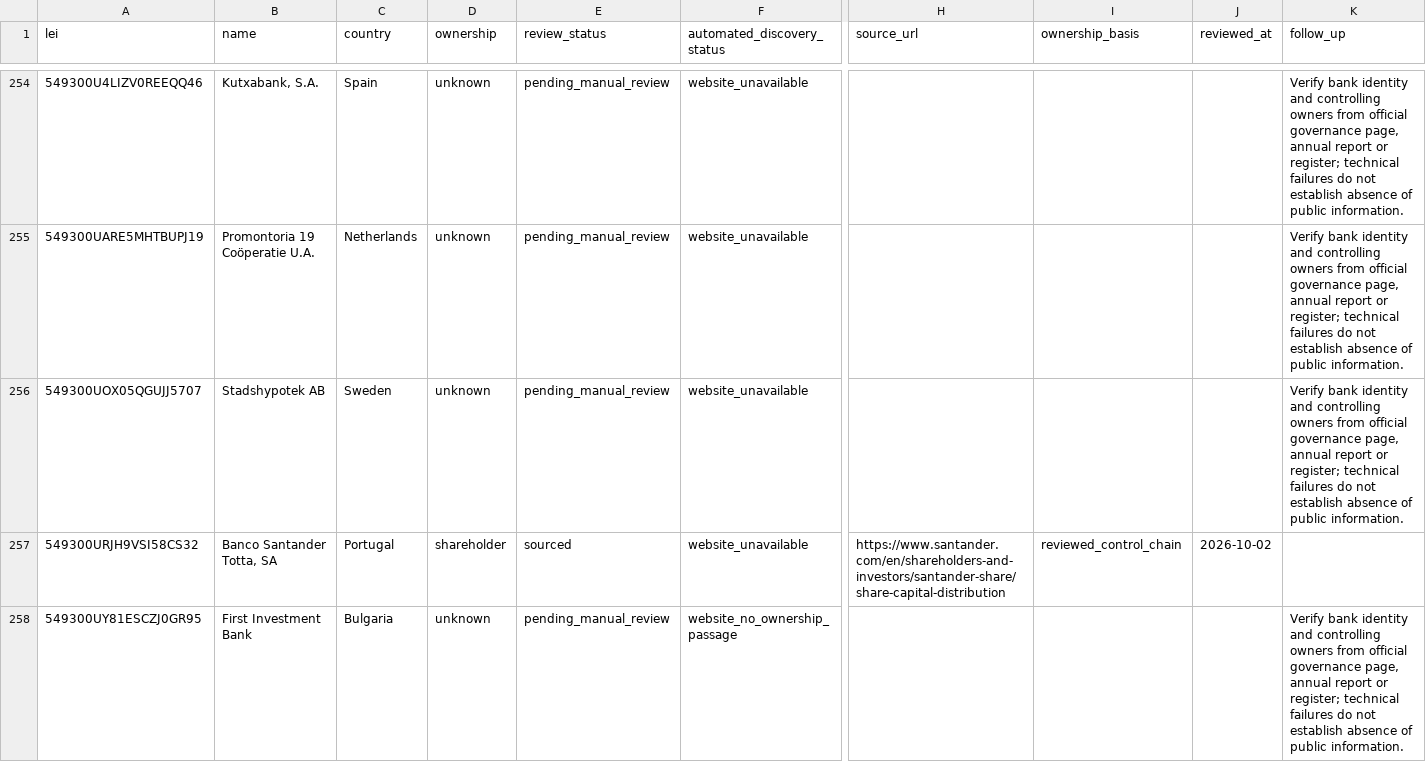
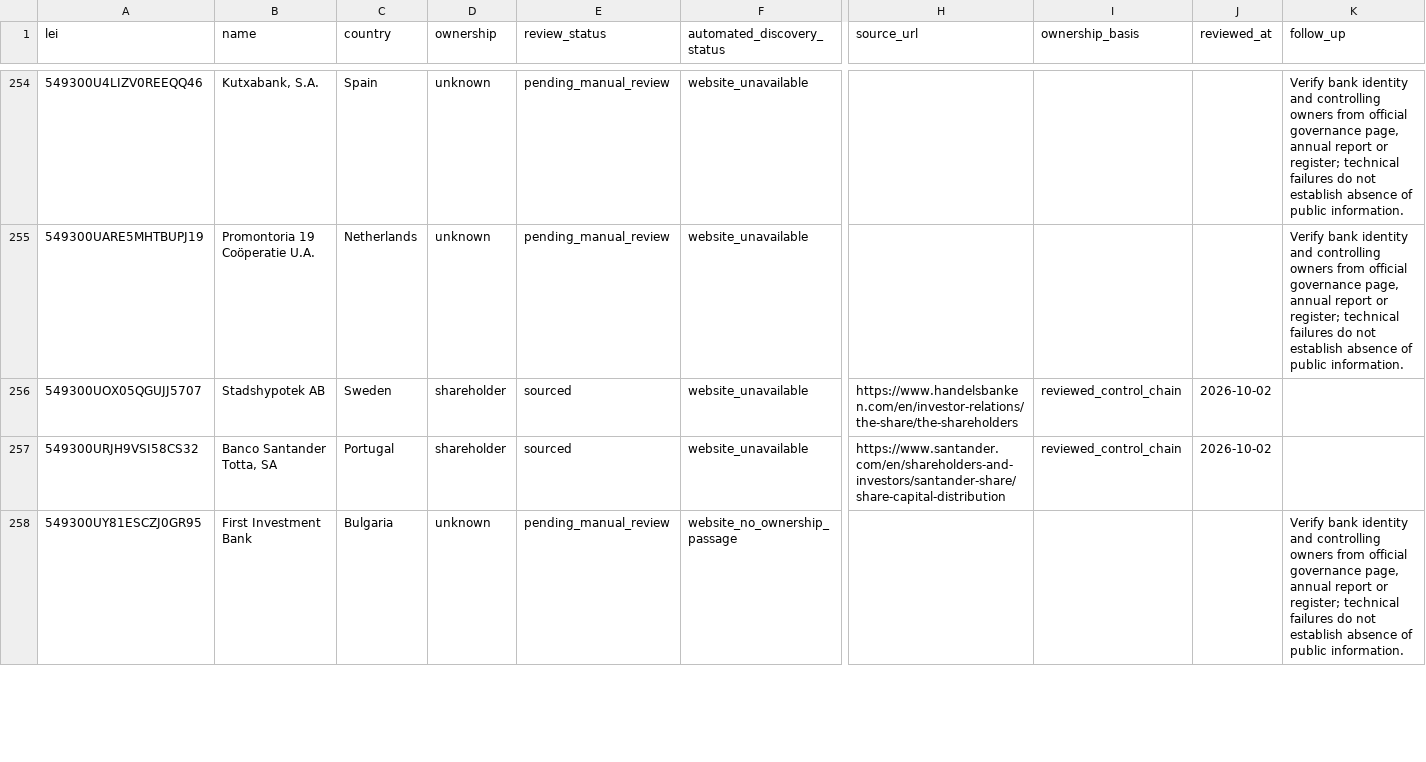
Before and after one commit to Tobias-Run/P3DH, a CSV file: docs/advanced_peers/ownership_research.csv, drawn as a sheet; only a part is shown, gaps mark what is left out; the diff covers the shown part only; the diff names each change by its address in the sheet, - before the commit and + after, or states it on an @@ line.

Commit message:
Research ownership for 30 large unverified institutions with accounting-asset evidence

```diff
--- a/docs/advanced_peers/ownership_research.csv
+++ b/docs/advanced_peers/ownership_research.csv
-D256 (ownership): unknown
+D256 (ownership): shareholder
-E256 (review_status): pending_manual_review
+E256 (review_status): sourced
-H256 (source_url): (empty)
+H256 (source_url): https://www.handelsbanken.com/en/investor-relations/the-share/the-shareholders
-I256 (ownership_basis): (empty)
+I256 (ownership_basis): reviewed_control_chain
-J256 (reviewed_at): (empty)
+J256 (reviewed_at): 2026-10-02
-K256 (follow_up): Verify bank identity and controlling owners from official governance page, annual report or register; technical failures do not establish absence of public information.
+K256 (follow_up): (empty)
```
Also changed, not shown: 175 edited cells elsewhere in this file, 17 other files.
